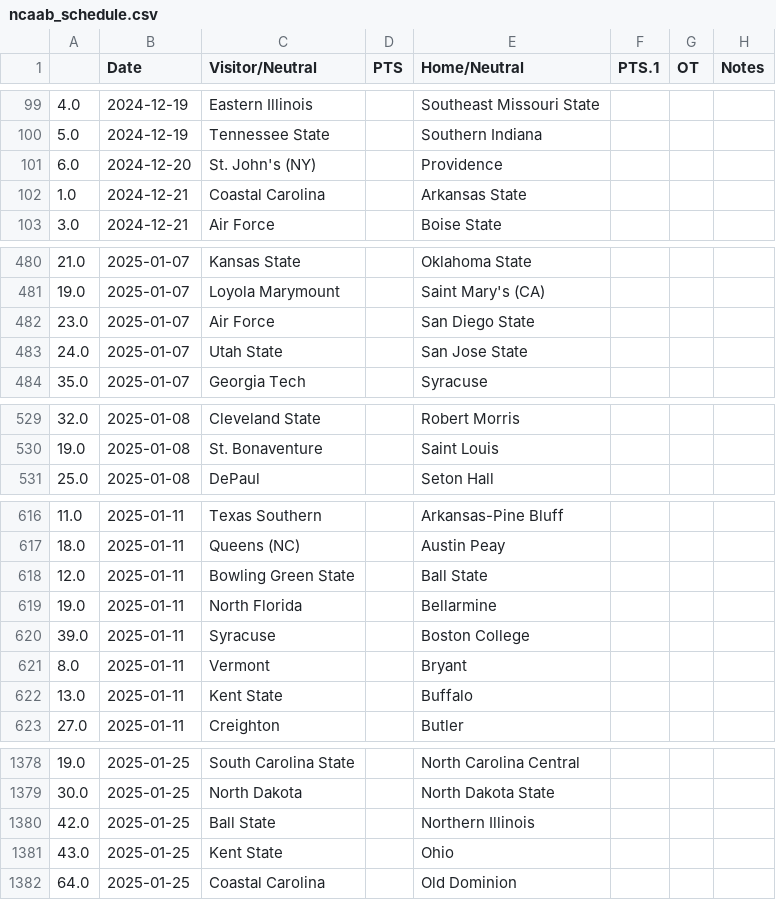
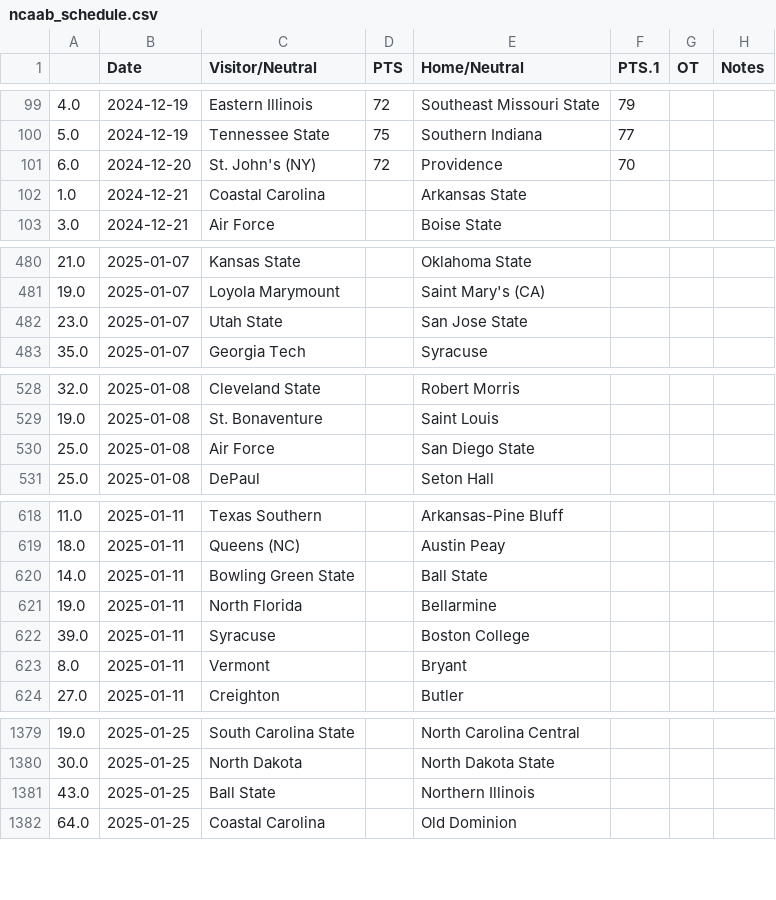
Before and after one commit to trevorscholz1/Portfolio, a CSV file: daily_lockz/models/ncaab_schedule.csv, drawn as a sheet; only a part is shown, gaps mark what is left out; the diff covers the shown part only.

```diff
--- a/daily_lockz/models/ncaab_schedule.csv
+++ b/daily_lockz/models/ncaab_schedule.csv
@@ -99,4 +99,4 @@
-4.0,2024-12-19,Eastern Illinois,,Southeast Missouri State,,,
-5.0,2024-12-19,Tennessee State,,Southern Indiana,,,
-6.0,2024-12-20,St. John's (NY),,Providence,,,
+4.0,2024-12-19,Eastern Illinois,72,Southeast Missouri State,79,,
+5.0,2024-12-19,Tennessee State,75,Southern Indiana,77,,
+6.0,2024-12-20,St. John's (NY),72,Providence,70,,
 1.0,2024-12-21,Coastal Carolina,,Arkansas State,,,
@@ -481,4 +481,3 @@
 19.0,2025-01-07,Loyola Marymount,,Saint Mary's (CA),,,
-23.0,2025-01-07,Air Force,,San Diego State,,,
-24.0,2025-01-07,Utah State,,San Jose State,,,
+23.0,2025-01-07,Utah State,,San Jose State,,,
 35.0,2025-01-07,Georgia Tech,,Syracuse,,,
@@ -530,2 +529,3 @@
 19.0,2025-01-08,St. Bonaventure,,Saint Louis,,,
+25.0,2025-01-08,Air Force,,San Diego State,,,
 25.0,2025-01-08,DePaul,,Seton Hall,,,
@@ -617,3 +619,3 @@
 18.0,2025-01-11,Queens (NC),,Austin Peay,,,
-12.0,2025-01-11,Bowling Green State,,Ball State,,,
+14.0,2025-01-11,Bowling Green State,,Ball State,,,
 19.0,2025-01-11,North Florida,,Bellarmine,,,
@@ -621,3 +623,2 @@
 8.0,2025-01-11,Vermont,,Bryant,,,
-13.0,2025-01-11,Kent State,,Buffalo,,,
 27.0,2025-01-11,Creighton,,Butler,,,
@@ -1379,4 +1380,3 @@
 30.0,2025-01-25,North Dakota,,North Dakota State,,,
-42.0,2025-01-25,Ball State,,Northern Illinois,,,
-43.0,2025-01-25,Kent State,,Ohio,,,
+43.0,2025-01-25,Ball State,,Northern Illinois,,,
 64.0,2025-01-25,Coastal Carolina,,Old Dominion,,,
```
Also changed, not shown: 5 added rows, 3 removed rows and 41 edited cells elsewhere in this file, 9 other files.
